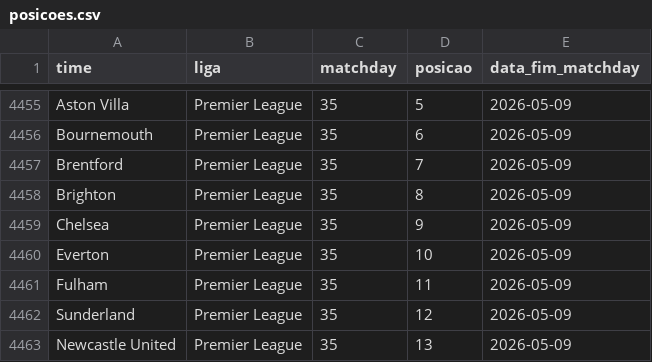
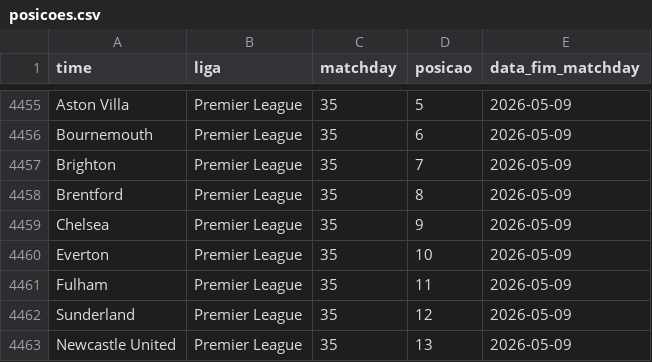
Before and after one commit to AlexTorres10/bbi-placares, a CSV file: data/posicoes.csv, drawn as a sheet; only a part is shown, gaps mark what is left out.

```diff
--- a/data/posicoes.csv
+++ b/data/posicoes.csv
@@ -4456,4 +4456,4 @@ Aston Villa,Premier League,35,5,2026-05-09
 Bournemouth,Premier League,35,6,2026-05-09
-Brentford,Premier League,35,7,2026-05-09
-Brighton,Premier League,35,8,2026-05-09
+Brighton,Premier League,35,7,2026-05-09
+Brentford,Premier League,35,8,2026-05-09
 Chelsea,Premier League,35,9,2026-05-09
```
Also changed, not shown: data/historico.csv, 1 other file.
